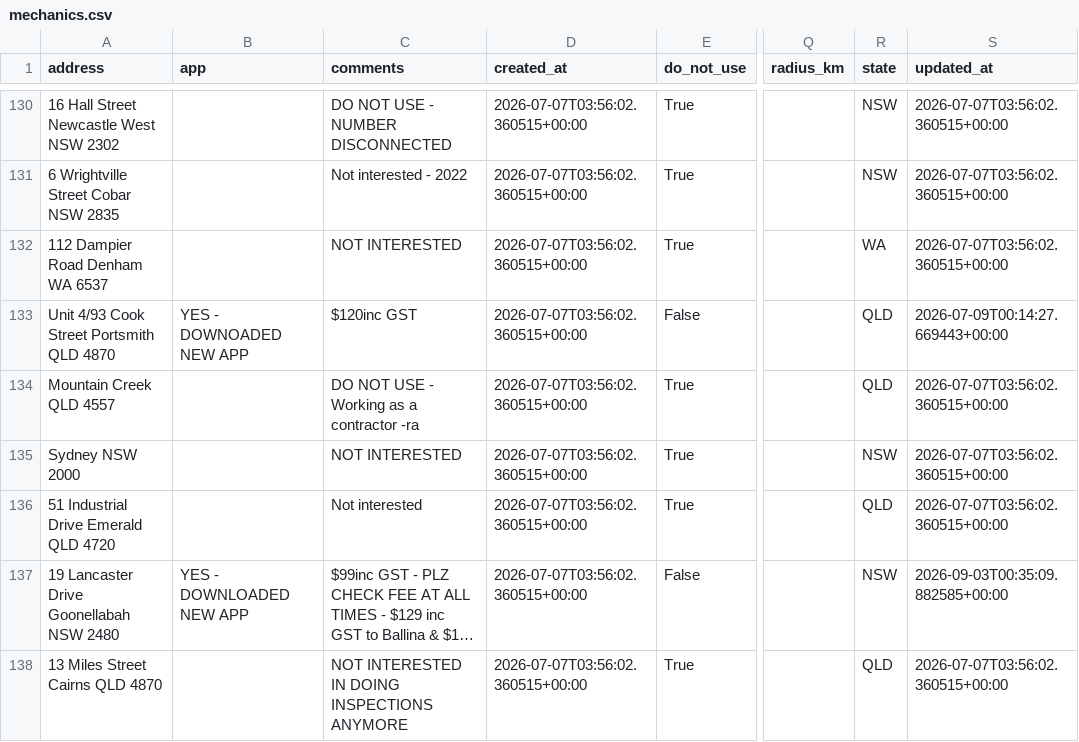
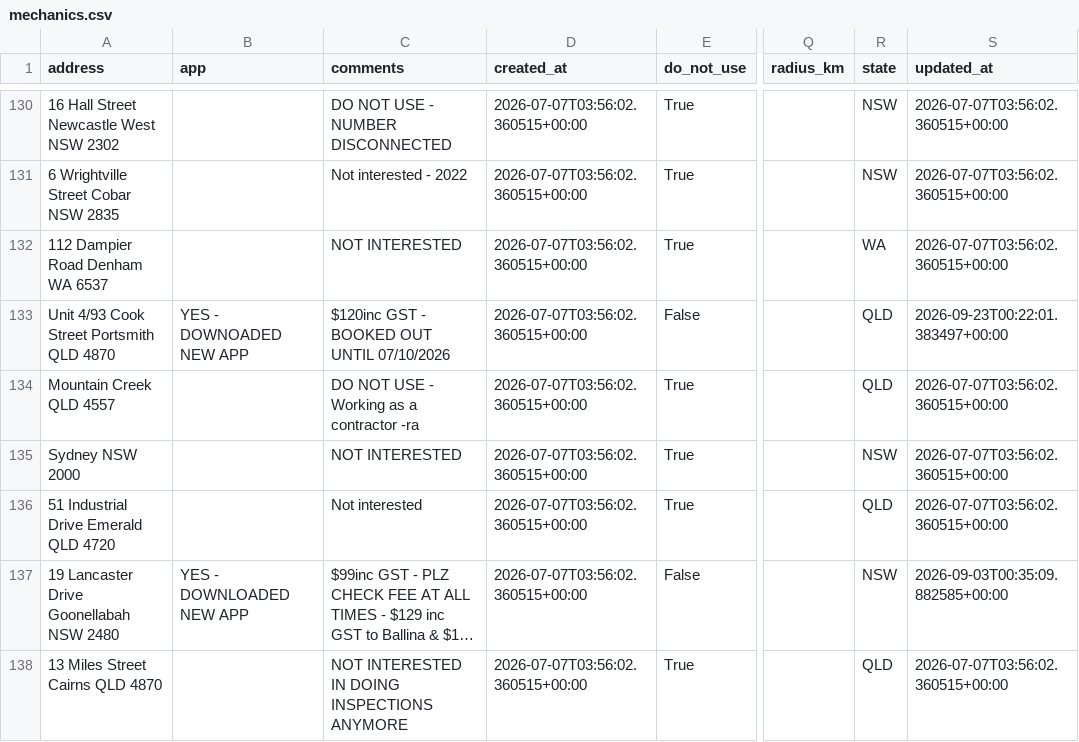
Before and after one commit to Mazza24/verifi-mechanic-map, a CSV file: backup/mechanics.csv, drawn as a sheet; only a part is shown, gaps mark what is left out; long unchanged cells end in …; the diff names each change by its address in the sheet, - before the commit and + after, or states it on an @@ line.

```diff
--- a/backup/mechanics.csv
+++ b/backup/mechanics.csv
-C133 (comments): $120inc GST
+C133 (comments): $120inc GST - BOOKED OUT UNTIL 07/10/2026
-S133 (updated_at): 2026-07-09T00:14:27.669443+00:00
+S133 (updated_at): 2026-09-23T00:22:01.383497+00:00
```
Also changed, not shown: backup/change_log.csv.
